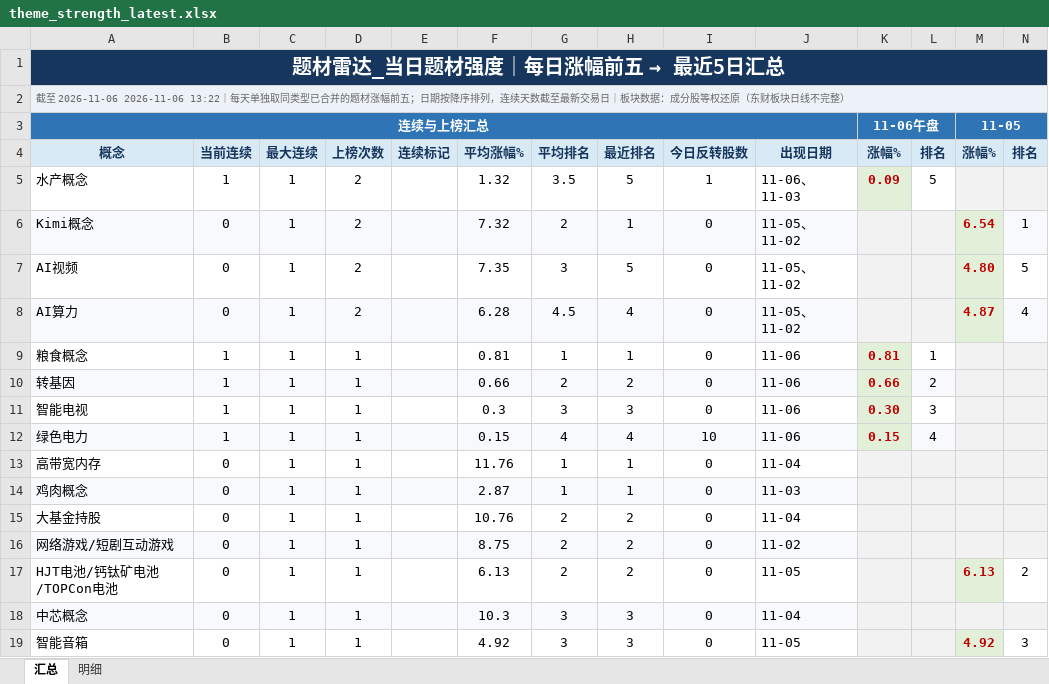
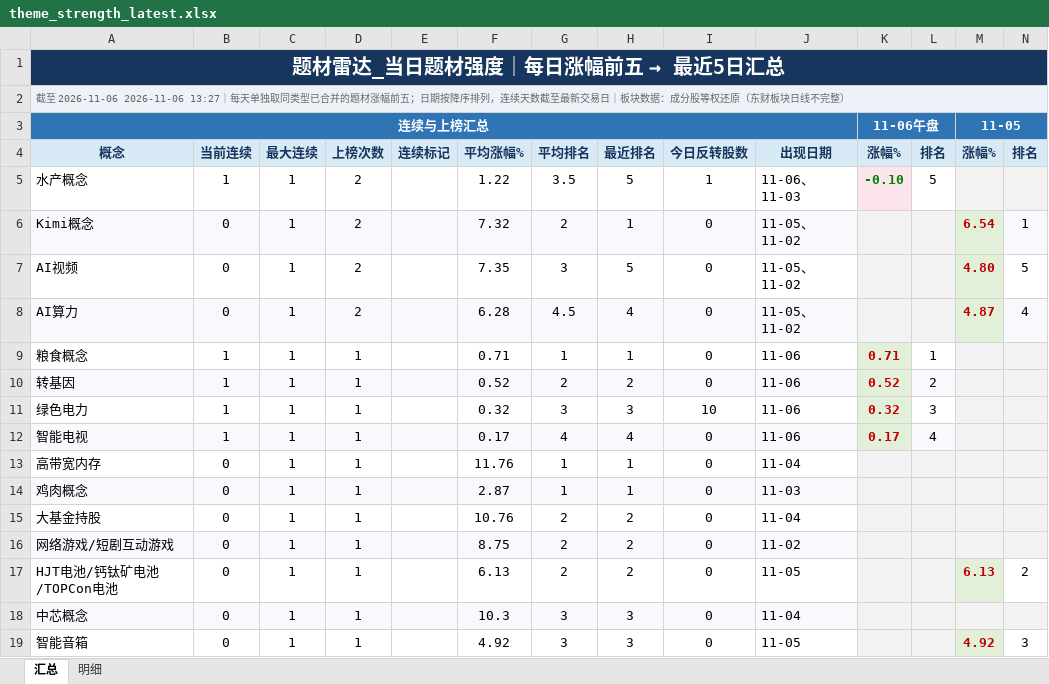
Before and after one commit to nancybhc/a-share-blast-lab, an Excel workbook: data/theme_strength_latest.xlsx, sheet 汇总, drawn as a sheet; only a part is shown; values as stored, in another font and other column widths than the file's, no borders; removed rows and columns are numbered as before the commit, all else as after; rows hold the shown columns only; the diff names each change by its address in the sheet, - before the commit and + after, or states it on an @@ line.

```diff
--- a/data/theme_strength_latest.xlsx (sheet 汇总)
+++ b/data/theme_strength_latest.xlsx (sheet 汇总)
-A2: …至 2026-11-06 2026-11-06 13:22｜每天单…
+A2: …至 2026-11-06 2026-11-06 13:27｜每天单…
-F5: 1.32
+F5: 1.22
-K5: 0.09
+K5: -0.10
@@ K5 fill: #E2F0D9 → #FCE4EC, text colour: #C00000 → #008000 @@
-F9: 0.81
+F9: 0.71
-K9: 0.81
+K9: 0.71
-F10: 0.66
+F10: 0.52
-K10: 0.66
+K10: 0.52
-row 11: 智能电视 | 1 | 1 | 1 |  | 0.3 | 3 | 3 | 0 | 11-06 | 0.30 | 3
-A11:J11 fill: #F7F9FC
+A11:J11 fill: none
-F11: 0.15
+F11: 0.32
-G11: 4
+G11: 3
-H11: 4
+H11: 3
-K11: 0.15
+K11: 0.32
-L11: 4
+L11: 3
-L11 fill: #F7F9FC
+L11 fill: none
+row 12: 智能电视 | 1 | 1 | 1 |  | 0.17 | 4 | 4 | 0 | 11-06 | 0.17 | 4
```
Also changed, not shown: sheet 明细, 8 other files.
